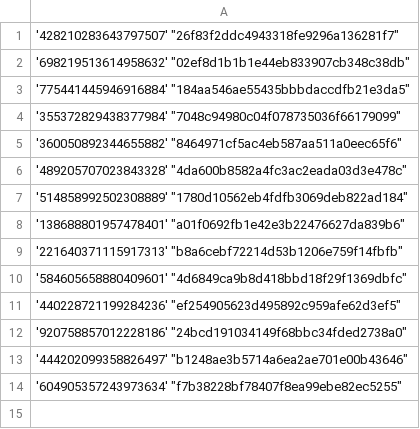
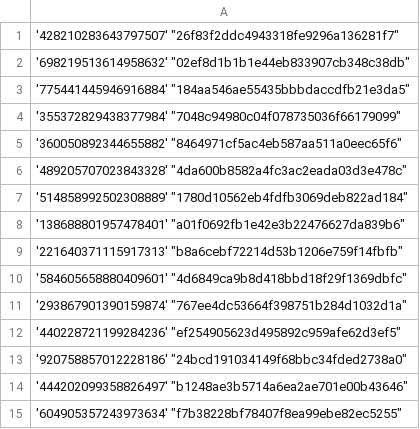
Before and after one commit to Heroes-United/patreonlist, a CSV file: users-uuids.csv, drawn as a sheet.

Commit message:
[HeroesUnited BOT] added new uuids || or updated mods

```diff
--- a/users-uuids.csv
+++ b/users-uuids.csv
@@ -10,2 +10,3 @@
 '584605658880409601' "4d6849ca9b8d418bbd18f29f1369dbfc"
+'293867901390159874' "767ee4dc53664f398751b284d1032d1a"
 '440228721199284236' "ef254905623d495892c959afe62d3ef5"
```
Also changed, not shown: users.csv.
